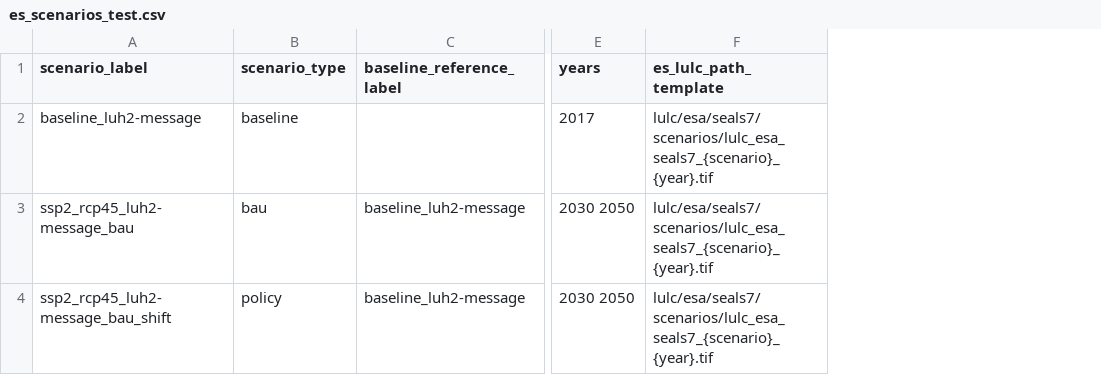
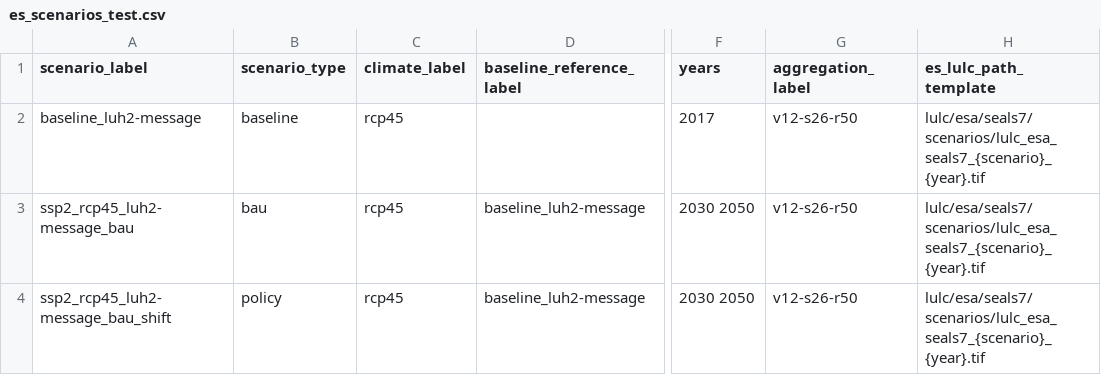
Before and after one commit to NatCapTEEMs/global_invest_dev, a CSV file: global_invest/input_template/es_scenarios_test.csv, drawn as a sheet; only a part is shown, gaps mark what is left out; the diff names each change by its address in the sheet, - before the commit and + after, or states it on an @@ line.

Commit message:
One scenarios CSV for all services: fisheries keys on climate_label, not names
Chiara's call: no separate fisheries file. The shared CSV gains the house
climate_label column (plus aggregation_label), and fisheries resolves its
FI header from the scenario's RCP -- the headers are themselves RCP-named
(FI26=RCP2.6; FI85 also serves RCP7.0, provenance #16) -- via the new
RCP_FI_MAP. Resolution order: explicit consumer map, then the scenario's
RCP, then identity. Scenario NAMES now never need translating in the
library; FISH_HEADER_MAP remains only as the NGFS legacy default until
the requested ngfs branch lands. es_scenarios_fisheries_test.csv deleted.
Suite 44 passed; live: bau_shift -> rcp45 -> FI45 via the shared CSV.

```diff
--- a/global_invest/input_template/es_scenarios_test.csv
+++ b/global_invest/input_template/es_scenarios_test.csv
+column C (climate_label), rows 2-4: all rcp45
+column G (aggregation_label), rows 2-4: all v12-s26-r50
```
Also changed, not shown: 5 other files.
